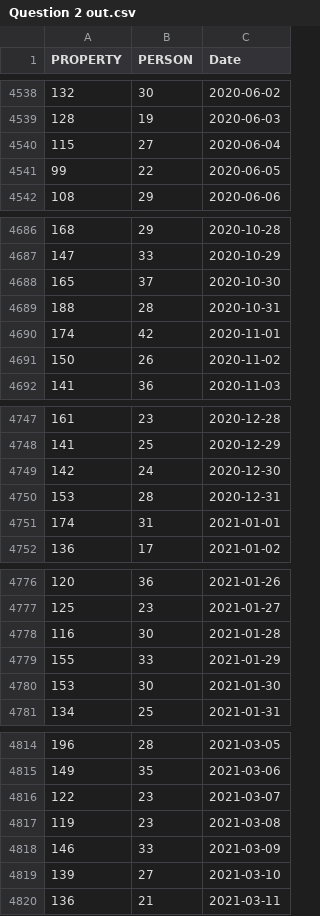
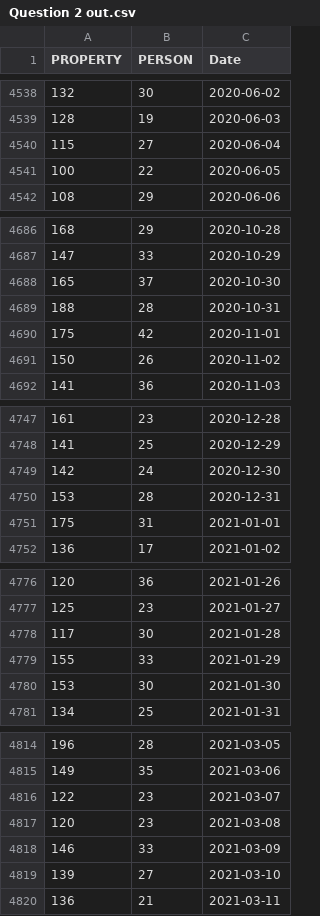
Before and after one commit to GNU-Linuxer/seattle-polie-data-analysis, a CSV file: Question 2 out.csv, drawn as a sheet; only a part is shown, gaps mark what is left out; the diff covers the shown part only.

```diff
--- a/Question 2 out.csv
+++ b/Question 2 out.csv
@@ -4540,3 +4540,3 @@ PROPERTY,PERSON,Date
 115,27,2020-06-04
-99,22,2020-06-05
+100,22,2020-06-05
 108,29,2020-06-06
@@ -4689,3 +4689,3 @@ PROPERTY,PERSON,Date
 188,28,2020-10-31
-174,42,2020-11-01
+175,42,2020-11-01
 150,26,2020-11-02
@@ -4750,3 +4750,3 @@ PROPERTY,PERSON,Date
 153,28,2020-12-31
-174,31,2021-01-01
+175,31,2021-01-01
 136,17,2021-01-02
@@ -4777,3 +4777,3 @@ PROPERTY,PERSON,Date
 125,23,2021-01-27
-116,30,2021-01-28
+117,30,2021-01-28
 155,33,2021-01-29
@@ -4816,3 +4816,3 @@ PROPERTY,PERSON,Date
 122,23,2021-03-07
-119,23,2021-03-08
+120,23,2021-03-08
 146,33,2021-03-09
```
Also changed, not shown: 28 edited cells elsewhere in this file, Question 1 out.csv, 4 other files.
